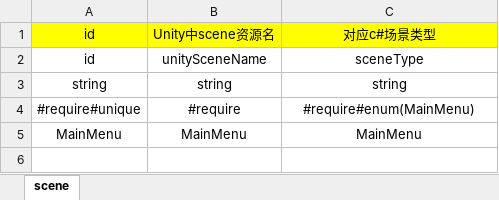
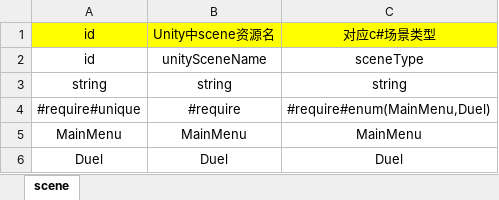
Before and after one commit to leo-zhang-git/WeiqiXN, an Excel workbook: ConfigExporter/xlsx/scene.xlsx, sheet scene, drawn as a sheet; values as stored, in another font and other column widths than the file's, no borders; the diff names each change by its address in the sheet, - before the commit and + after, or states it on an @@ line.

Commit message:
Duel scene
Duel scene

```diff
--- a/ConfigExporter/xlsx/scene.xlsx (sheet scene)
+++ b/ConfigExporter/xlsx/scene.xlsx (sheet scene)
-C4: #require#enum(MainMenu)
+C4: #require#enum(MainMenu,Duel)
+row 6: Duel | Duel | Duel
```
Also changed, not shown: 25 other files.
